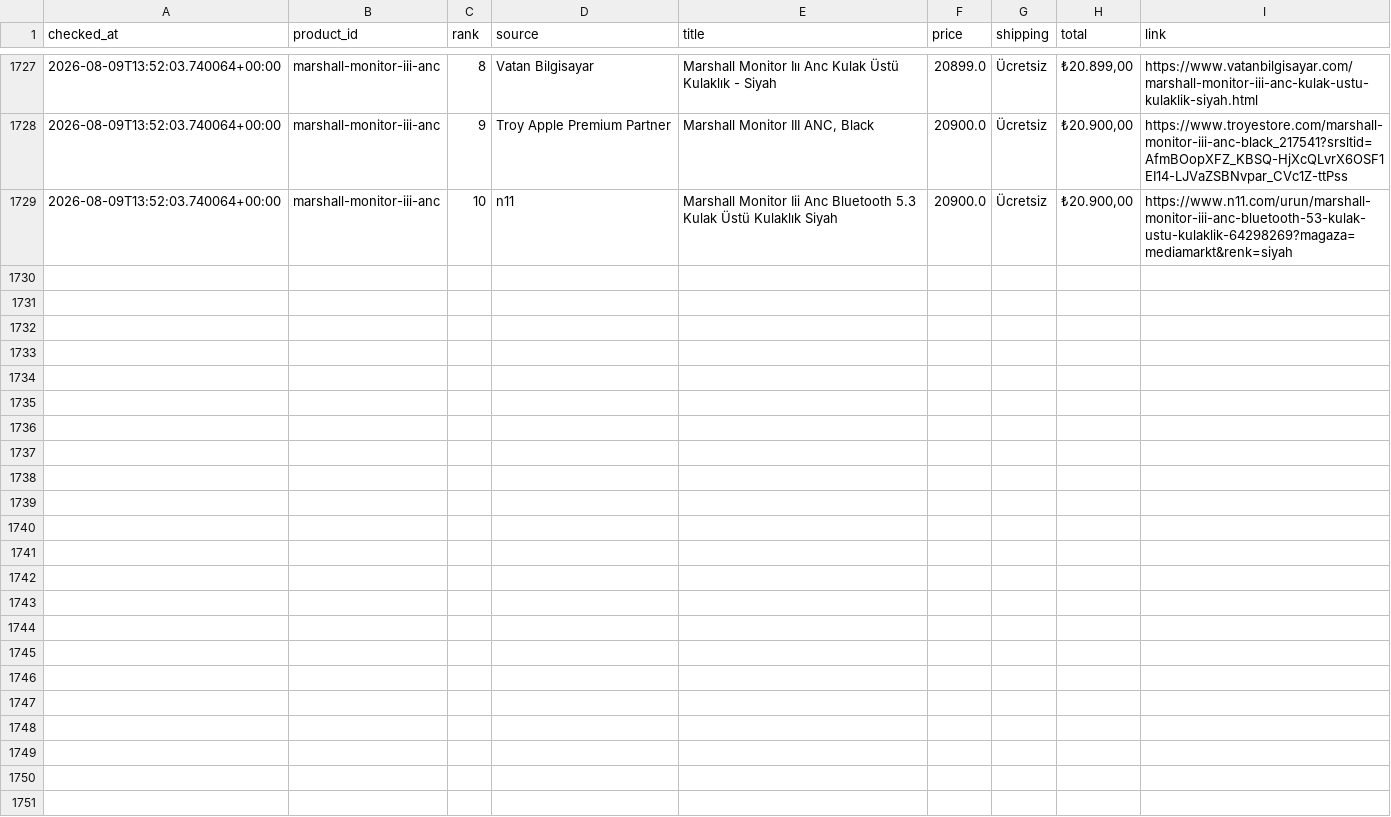
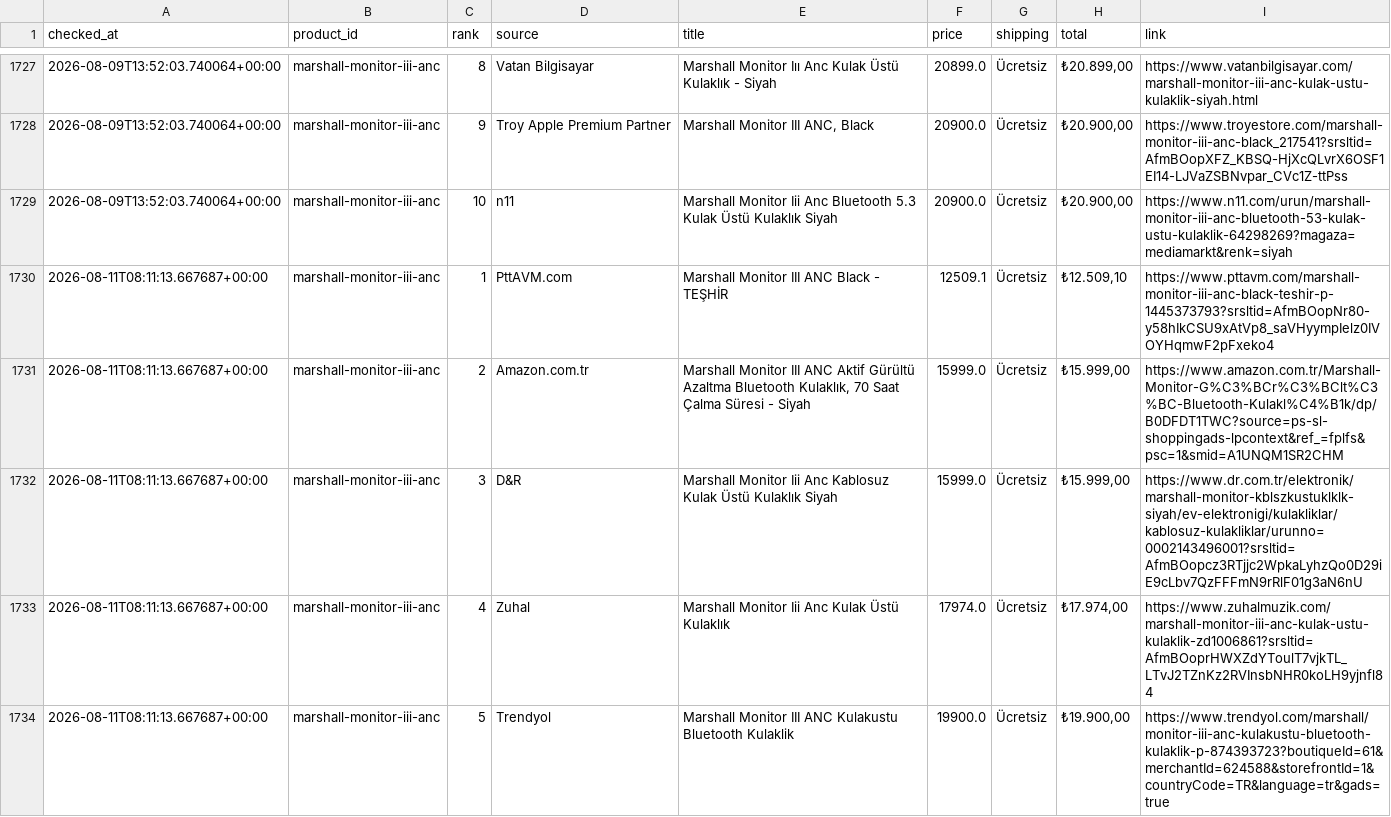
Before and after one commit to bozkurt1453-am/price-tracker, a CSV file: data/history.csv, drawn as a sheet; only a part is shown, gaps mark what is left out; the diff covers the shown part only; the diff names each change by its address in the sheet, - before the commit and + after, or states it on an @@ line.

Commit message:
Update price data

```diff
--- a/data/history.csv
+++ b/data/history.csv
+row 1730: 2026-08-11T08:11:13.667687+00:00 | marshall-monitor-iii-anc | 1 | PttAVM.com | Marshall Monitor III ANC Black - TEŞHİR | 12509.1 | Ücretsiz | ₺12.509,10 | https://www.pttavm.com/marshall-monitor-iii-anc-black-teshir-p-1445373793?srsltid=AfmBOopNr80-y58hIkCSU9xAtVp8_saVHyympIelz0IVOYHqmwF2pFxeko4
+row 1731: 2026-08-11T08:11:13.667687+00:00 | marshall-monitor-iii-anc | 2 | Amazon.com.tr | Marshall Monitor III ANC Aktif Gürültü Azaltma Bluetooth Kulaklık, 70 Saat Çalma Süresi - Siyah | 15999.0 | Ücretsiz | ₺15.999,00 | https://www.amazon.com.tr/Marshall-Monitor-G%C3%BCr%C3%BClt%C3%BC-Bluetooth-Kulakl%C4%B1k/dp/B0DFDT1TWC?source=ps-sl-shoppingads-lpcontext&ref_=fplfs&psc=1&smid=A1UNQM1SR2CHM
+row 1732: 2026-08-11T08:11:13.667687+00:00 | marshall-monitor-iii-anc | 3 | D&R | Marshall Monitor Iii Anc Kablosuz Kulak Üstü Kulaklık Siyah | 15999.0 | Ücretsiz | ₺15.999,00 | https://www.dr.com.tr/elektronik/marshall-monitor-kblszkustuklklk-siyah/ev-elektronigi/kulakliklar/kablosuz-kulakliklar/urunno=0002143496001?srsltid=AfmBOopcz3RTjjc2WpkaLyhzQo0D29iE9cLbv7QzFFFmN9rRlF01g3aN6nU
+row 1733: 2026-08-11T08:11:13.667687+00:00 | marshall-monitor-iii-anc | 4 | Zuhal | Marshall Monitor Iii Anc Kulak Üstü Kulaklık | 17974.0 | Ücretsiz | ₺17.974,00 | https://www.zuhalmuzik.com/marshall-monitor-iii-anc-kulak-ustu-kulaklik-zd1006861?srsltid=AfmBOoprHWXZdYToulT7vjkTL_LTvJ2TZnKz2RVInsbNHR0koLH9yjnfl84
+row 1734: 2026-08-11T08:11:13.667687+00:00 | marshall-monitor-iii-anc | 5 | Trendyol | Marshall Monitor III ANC Kulakustu Bluetooth Kulaklik | 19900.0 | Ücretsiz | ₺19.900,00 | https://www.trendyol.com/marshall/monitor-iii-anc-kulakustu-bluetooth-kulaklik-p-874393723?boutiqueId=61&merchantId=624588&storefrontId=1&countryCode=TR&language=tr&gads=true
```
Also changed, not shown: 5 added rows elsewhere in this file, 1 other file.
